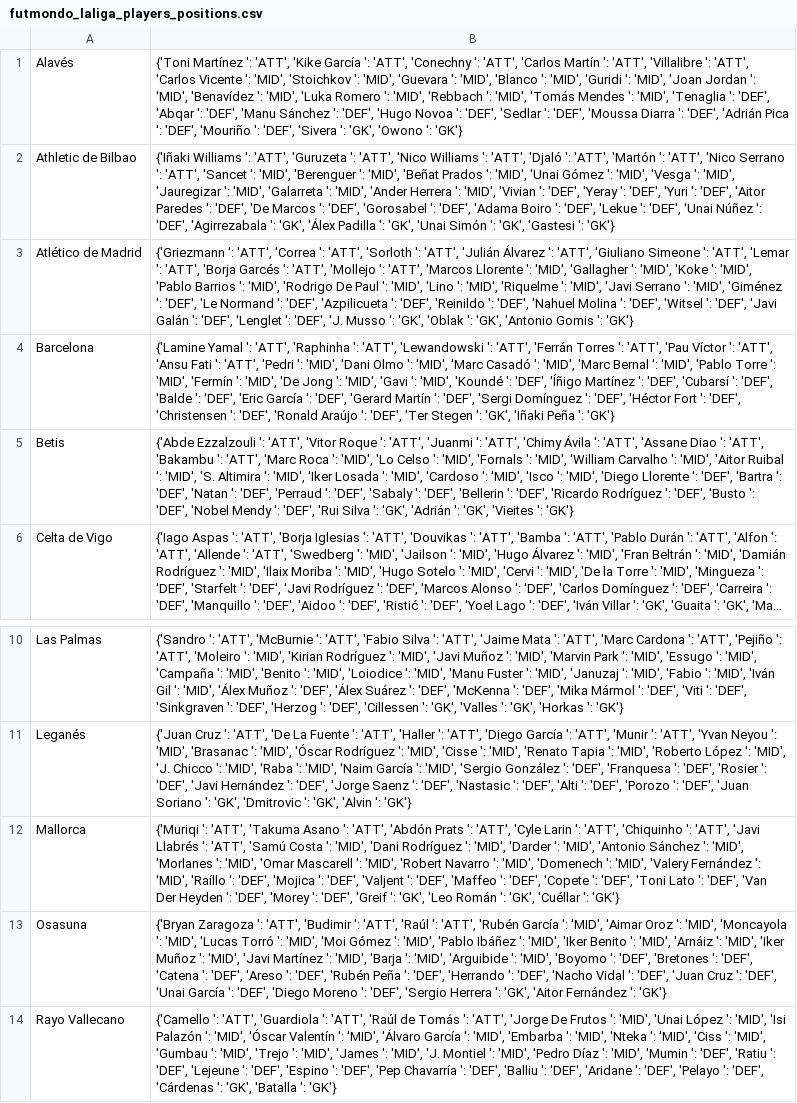
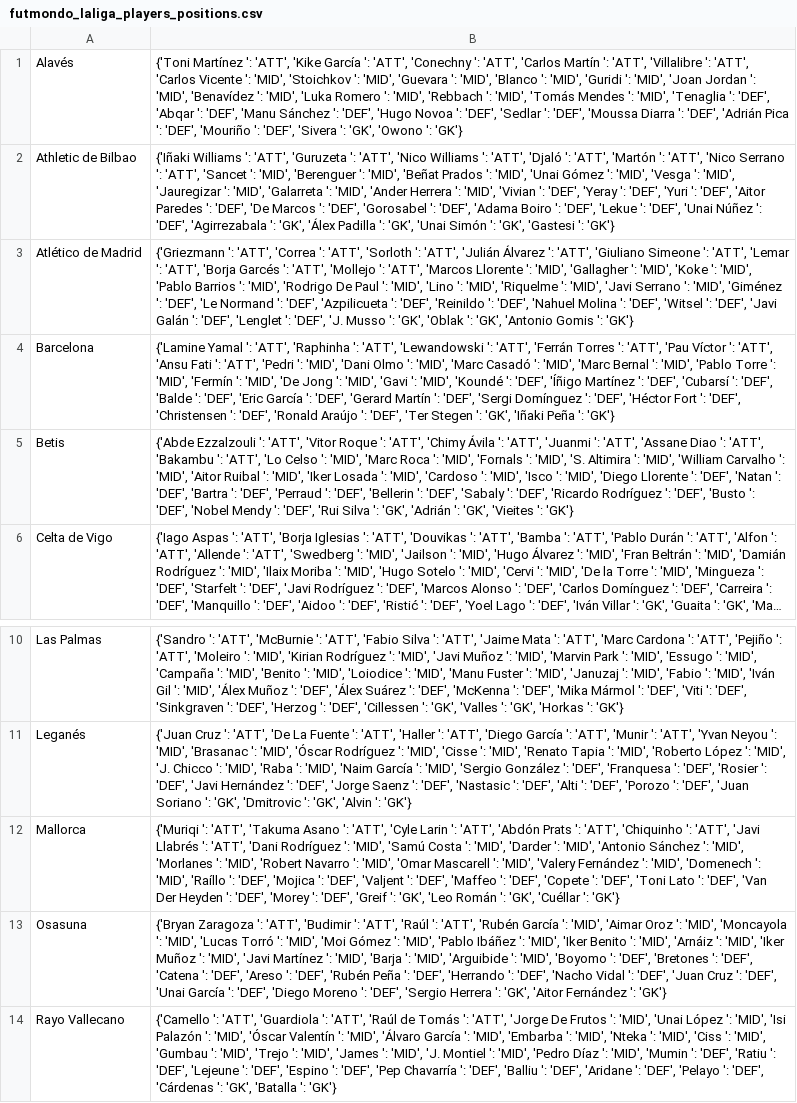
Before and after one commit to pabloroldan98/knapsack-football-formations, a CSV file: csv_files/futmondo_laliga_players_positions.csv, drawn as a sheet; only a part is shown, gaps mark what is left out; long unchanged cells end in …; the diff names each change by its address in the sheet, - before the commit and + after, or states it on an @@ line.

```diff
--- a/csv_files/futmondo_laliga_players_positions.csv
+++ b/csv_files/futmondo_laliga_players_positions.csv
-B5: …': 'ATT', 'Juanmi ': 'ATT', 'Chimy Ávila ': 'ATT', 'Assane Diao ': 'ATT', 'Bakambu ': 'ATT', 'Marc Roca ': 'MID', 'Lo Celso ': 'MID', 'Fornals ': 'MID', 'William Carvalho ': 'MID', 'Aitor Ruibal ': 'MID', 'S. Altimira ': 'MID', 'Iker Losada ': 'MID', 'Cardoso ': 'MID', 'Isco ': 'MID', 'Diego Llorente ': 'DEF', 'Bartra ': 'DEF', 'Natan ': 'DEF', 'Perraud ': 'DEF', 'Sabaly ': 'DEF', 'Bellerin ': 'DEF',…
+B5: …': 'ATT', 'Chimy Ávila ': 'ATT', 'Juanmi ': 'ATT', 'Assane Diao ': 'ATT', 'Bakambu ': 'ATT', 'Lo Celso ': 'MID', 'Marc Roca ': 'MID', 'Fornals ': 'MID', 'S. Altimira ': 'MID', 'William Carvalho ': 'MID', 'Aitor Ruibal ': 'MID', 'Iker Losada ': 'MID', 'Cardoso ': 'MID', 'Isco ': 'MID', 'Diego Llorente ': 'DEF', 'Natan ': 'DEF', 'Bartra ': 'DEF', 'Perraud ': 'DEF', 'Bellerin ': 'DEF', 'Sabaly ': 'DEF',…
-B12: …': 'ATT', 'Abdón Prats ': 'ATT', 'Cyle Larin ': 'ATT', 'Chiquinho ': 'ATT', 'Javi Llabrés ': 'ATT', 'Samú Costa ': 'MID', 'Dani Rodríguez ': 'MID', 'Darder ': 'MID', 'Antonio Sánchez ': 'MID', 'Morlanes ': 'MID', 'Omar Mascarell ': 'MID', 'Robert Navarro ': 'MID', 'Domenech ': 'MID', 'Valery Fernández ': 'MID',…
+B12: …': 'ATT', 'Cyle Larin ': 'ATT', 'Abdón Prats ': 'ATT', 'Chiquinho ': 'ATT', 'Javi Llabrés ': 'ATT', 'Dani Rodríguez ': 'MID', 'Samú Costa ': 'MID', 'Darder ': 'MID', 'Antonio Sánchez ': 'MID', 'Morlanes ': 'MID', 'Robert Navarro ': 'MID', 'Omar Mascarell ': 'MID', 'Valery Fernández ': 'MID', 'Domenech ': 'MID',…
```
Also changed, not shown: csv_files/futbolfantasy_laliga_players_start_probabilities.csv, csv_files/futmondo_laliga_players_positions_OLD.csv, 8 other files.
